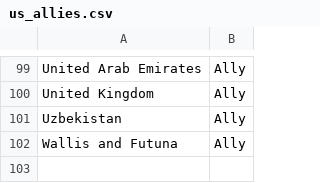
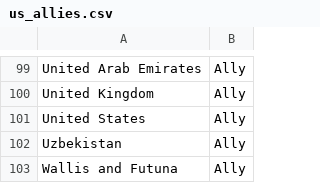
Before and after one commit to Stevee-G/Data608, a CSV file: Assignment7/us_allies.csv, drawn as a sheet; only a part is shown, gaps mark what is left out; the diff names each change by its address in the sheet, - before the commit and + after, or states it on an @@ line.

```diff
--- a/Assignment7/us_allies.csv
+++ b/Assignment7/us_allies.csv
+row 101: United States | Ally
```
Also changed, not shown: 3 other files.
